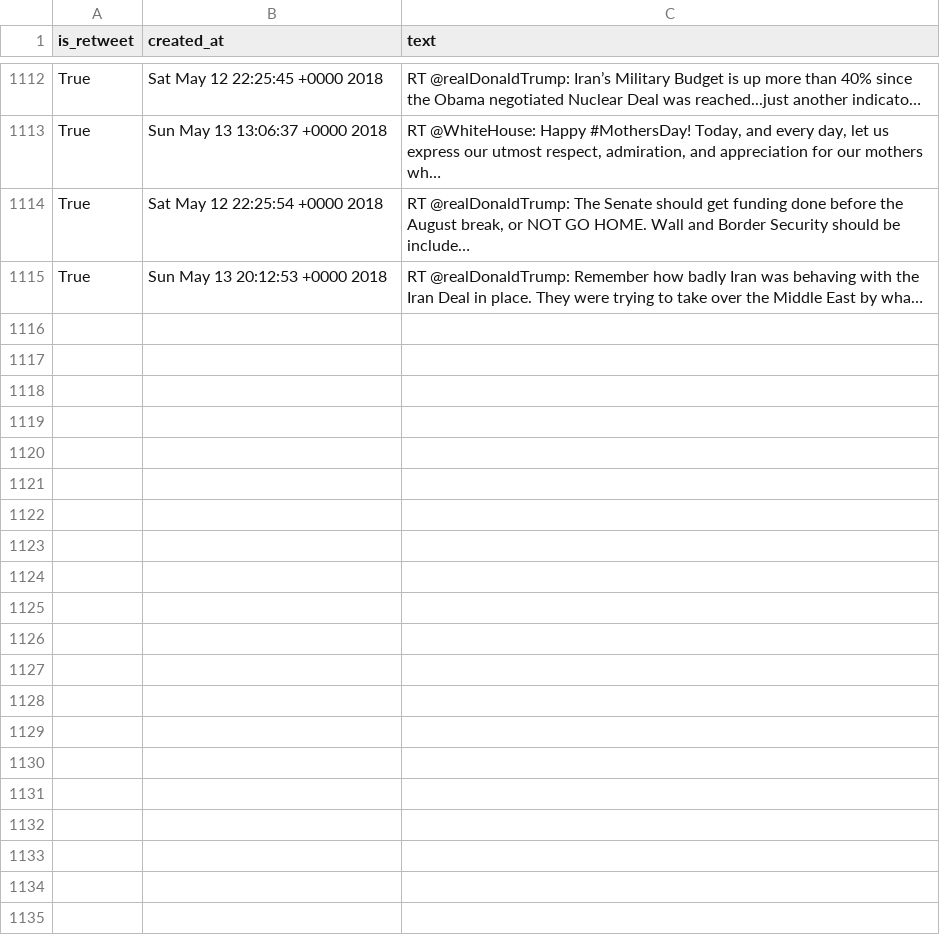
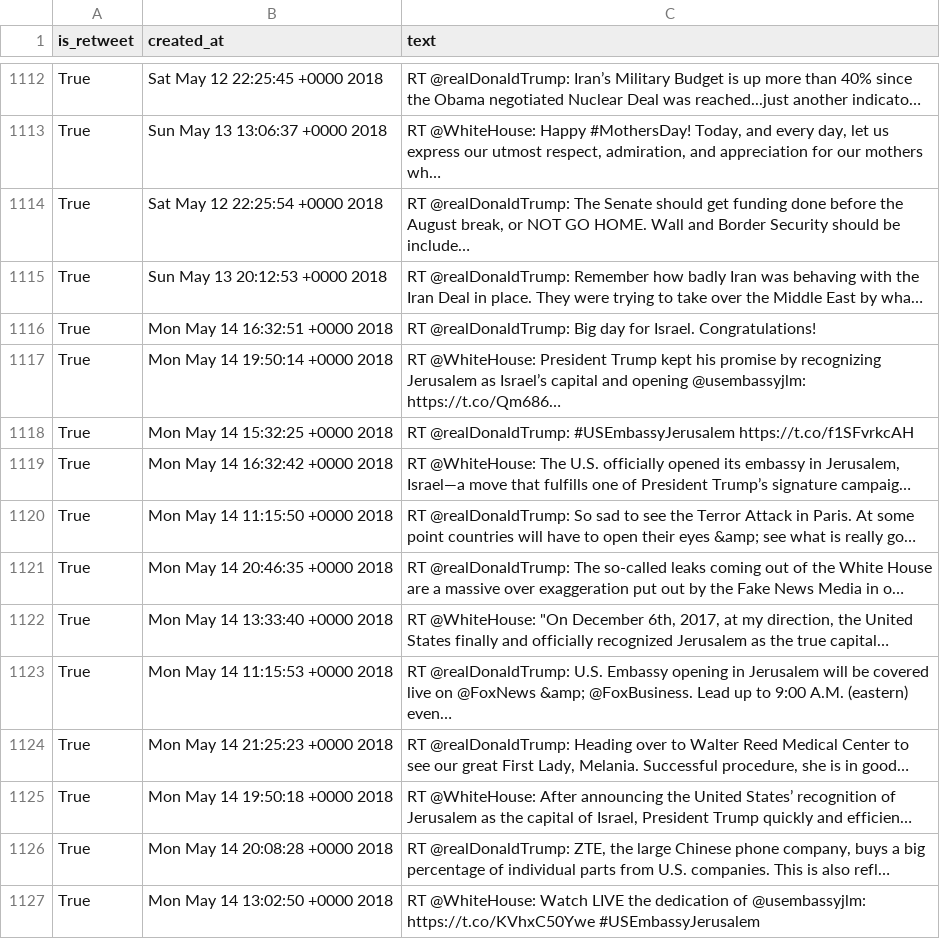
Before and after one commit to cpenalobel/sportsdata, a CSV file: movie_project/potus.csv, drawn as a sheet; only a part is shown, gaps mark what is left out; the diff names each change by its address in the sheet, - before the commit and + after, or states it on an @@ line.

```diff
--- a/movie_project/potus.csv
+++ b/movie_project/potus.csv
+row 1116: True | Mon May 14 16:32:51 +0000 2018 | RT @realDonaldTrump: Big day for Israel. Congratulations!
+row 1117: True | Mon May 14 19:50:14 +0000 2018 | RT @WhiteHouse: President Trump kept his promise by recognizing Jerusalem as Israel’s capital and opening @usembassyjlm: https://t.co/Qm686…
+row 1118: True | Mon May 14 15:32:25 +0000 2018 | RT @realDonaldTrump: #USEmbassyJerusalem https://t.co/f1SFvrkcAH
+row 1119: True | Mon May 14 16:32:42 +0000 2018 | RT @WhiteHouse: The U.S. officially opened its embassy in Jerusalem, Israel—a move that fulfills one of President Trump’s signature campaig…
+row 1120: True | Mon May 14 11:15:50 +0000 2018 | RT @realDonaldTrump: So sad to see the Terror Attack in Paris. At some point countries will have to open their eyes &amp; see what is really go…
+row 1121: True | Mon May 14 20:46:35 +0000 2018 | RT @realDonaldTrump: The so-called leaks coming out of the White House are a massive over exaggeration put out by the Fake News Media in o…
+row 1122: True | Mon May 14 13:33:40 +0000 2018 | RT @WhiteHouse: "On December 6th, 2017, at my direction, the United States finally and officially recognized Jerusalem as the true capital…
+row 1123: True | Mon May 14 11:15:53 +0000 2018 | RT @realDonaldTrump: U.S. Embassy opening in Jerusalem will be covered live on @FoxNews &amp; @FoxBusiness. Lead up to 9:00 A.M. (eastern) even…
+row 1124: True | Mon May 14 21:25:23 +0000 2018 | RT @realDonaldTrump: Heading over to Walter Reed Medical Center to see our great First Lady, Melania. Successful procedure, she is in good…
+row 1125: True | Mon May 14 19:50:18 +0000 2018 | RT @WhiteHouse: After announcing the United States’ recognition of Jerusalem as the capital of Israel, President Trump quickly and efficien…
+row 1126: True | Mon May 14 20:08:28 +0000 2018 | RT @realDonaldTrump: ZTE, the large Chinese phone company, buys a big percentage of individual parts from U.S. companies. This is also refl…
+row 1127: True | Mon May 14 13:02:50 +0000 2018 | RT @WhiteHouse: Watch LIVE the dedication of @usembassyjlm: https://t.co/KVhxC50Ywe #USEmbassyJerusalem
```
Also changed, not shown: movie_project/realdonaldtrump.csv, movie_project/vp.csv, 1 other file.
